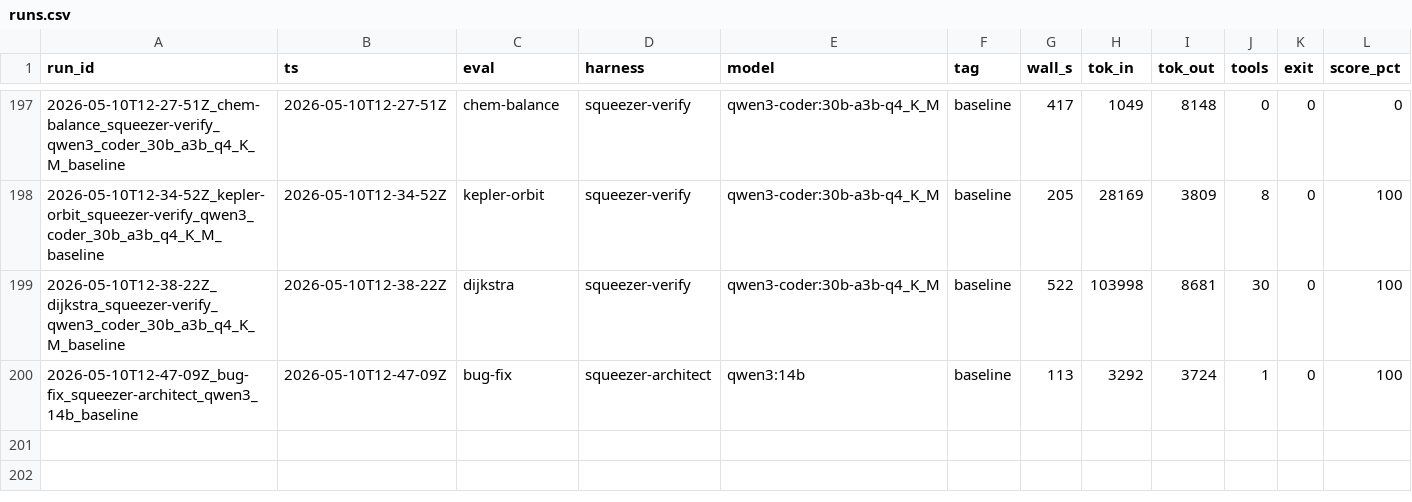
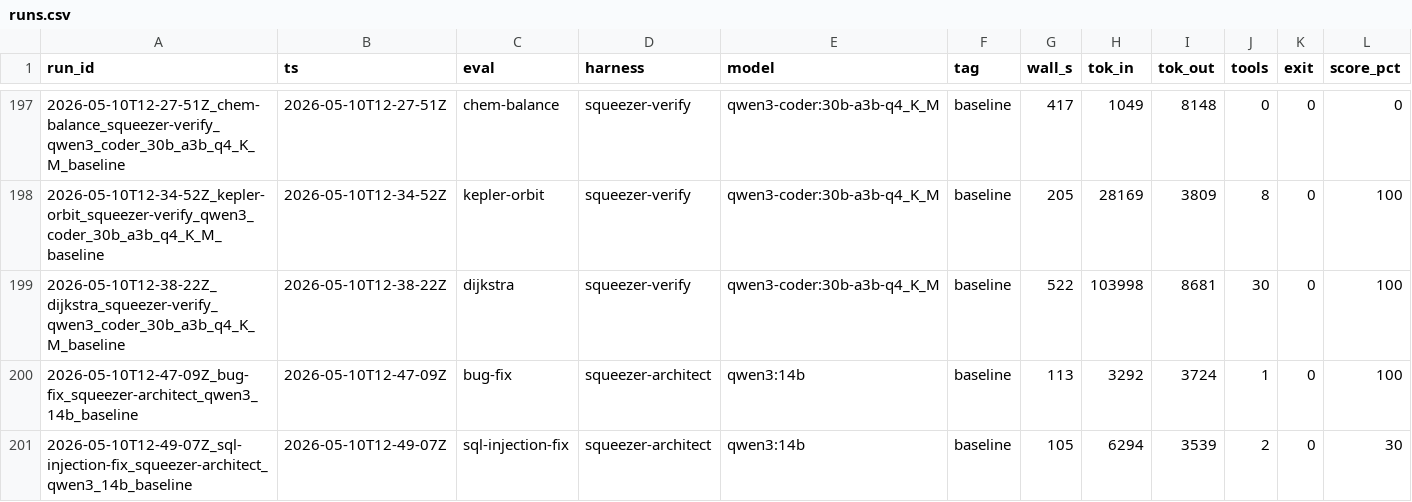
Before and after one commit to noahjohnson0/lemon-squeezer, a CSV file: runs.csv, drawn as a sheet; only a part is shown, gaps mark what is left out.

Commit message:
tourney-6: 242 missing top-combo runs queued + findings auto-regenerated
User noticed top combos (aider × top-3, raw squeezer × top-3, pipelines × top-2)
weren't all populated in the matrix. Computed gaps:
- aider × top-3: only kepler-orbit missing (already in tourney-4 queue)
- raw squeezer × top-3: 76/78 missing — barely tested
- 4 pipelines × top-2: ~120 missing across light eval set

Queued tourney6.sh: 242 runs. Pipelines run on the 'light' eval set (skips
wifi-stats / projectile-sim / kepler-orbit / sudoku / kalman-filter / fft-spectrum
which take 3-5 min each through a multi-step pipeline) so the queue finishes
in days, not weeks. GPU lock will serialise everything.

Also: bin/eval-export now auto-regenerates dashboard-next/public/findings.md
on every run completion — sections for harness scoreboard, model scoreboard,
and alchemy (multi-step vs single-pass deltas). The dashboard's findings stay
current as the matrix fills.

```diff
--- a/runs.csv
+++ b/runs.csv
@@ -200 +200,2 @@ run_id,ts,eval,harness,model,tag,wall_s,tok_in,tok_out,tools,exit,score_pct
 2026-05-10T12-47-09Z_bug-fix_squeezer-architect_qwen3_14b_baseline,2026-05-10T12-47-09Z,bug-fix,squeezer-architect,qwen3:14b,baseline,113,3292,3724,1,0,100
+2026-05-10T12-49-07Z_sql-injection-fix_squeezer-architect_qwen3_14b_baseline,2026-05-10T12-49-07Z,sql-injection-fix,squeezer-architect,qwen3:14b,baseline,105,6294,3539,2,0,30
```
Also changed, not shown: runs/2026-05-10T12-49-07Z_sql-injection-fix_squeezer-architect_qwen3_14b_baseline/metrics.csv, 32 other files.
